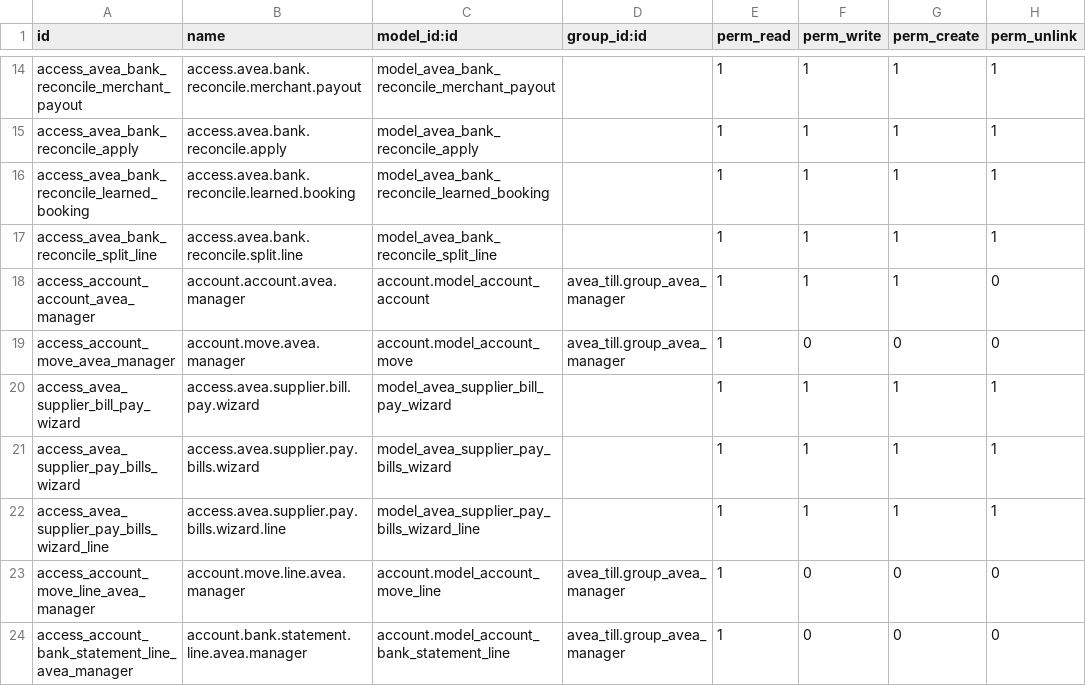
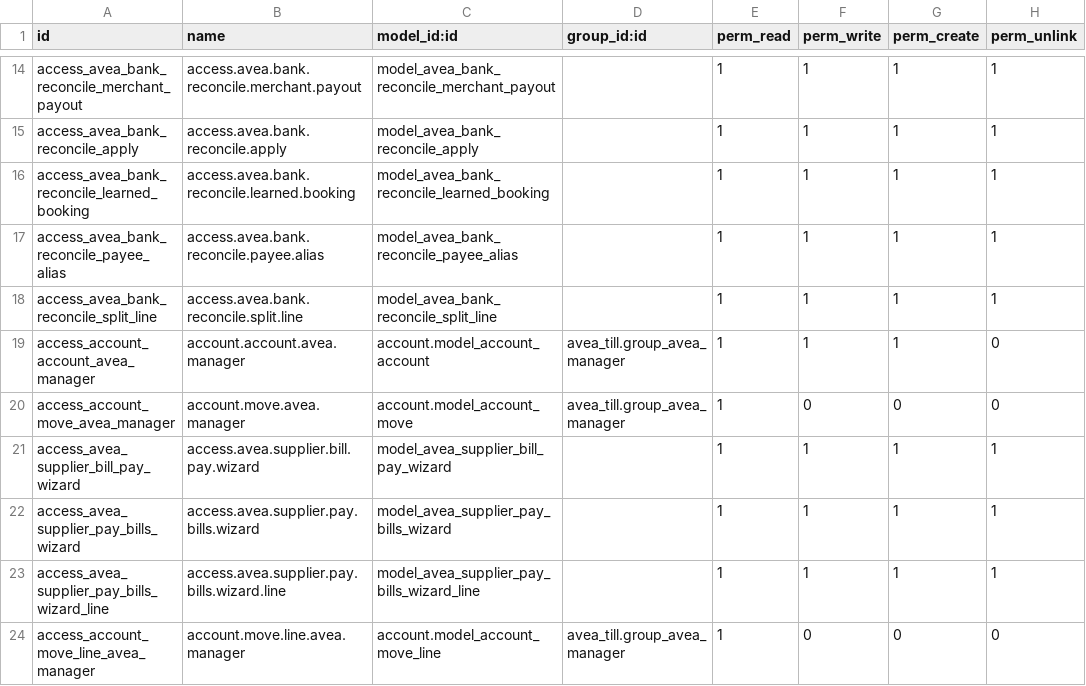
Before and after one commit to diedirk8/avea_till, a CSV file: avea_dashboard/security/operations/ir.model.access.csv, drawn as a sheet; only a part is shown, gaps mark what is left out; the shorter side is filled out with more unchanged rows; the diff names each change by its address in the sheet, - before the commit and + after, or states it on an @@ line.

```diff
--- a/avea_dashboard/security/operations/ir.model.access.csv
+++ b/avea_dashboard/security/operations/ir.model.access.csv
+row 17: access_avea_bank_reconcile_payee_alias | access.avea.bank.reconcile.payee.alias | model_avea_bank_reconcile_payee_alias |  | 1 | 1 | 1 | 1
```
Also changed, not shown: 7 other files.
